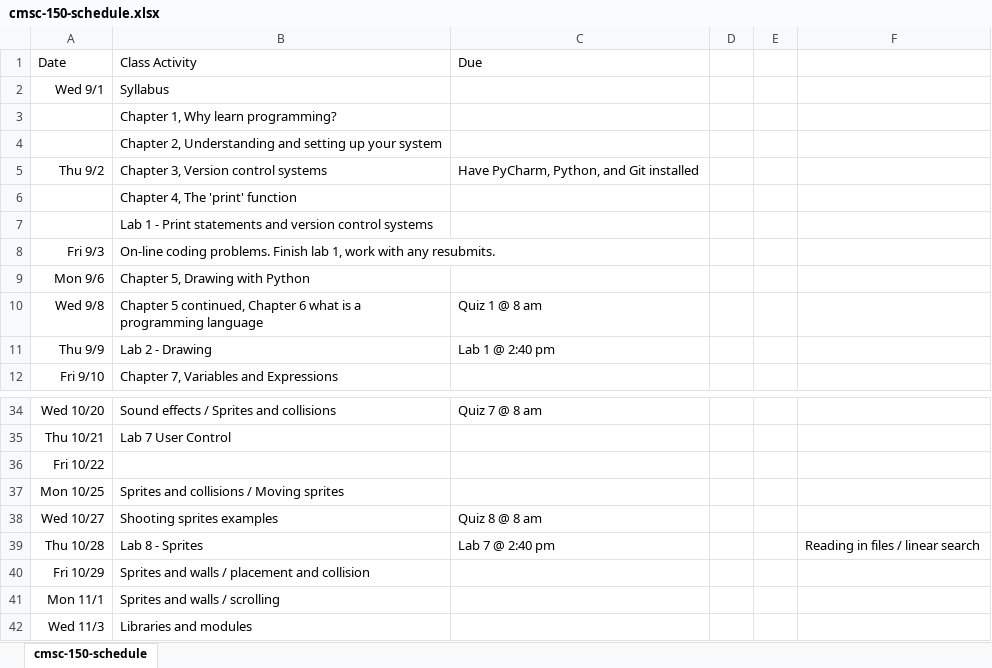
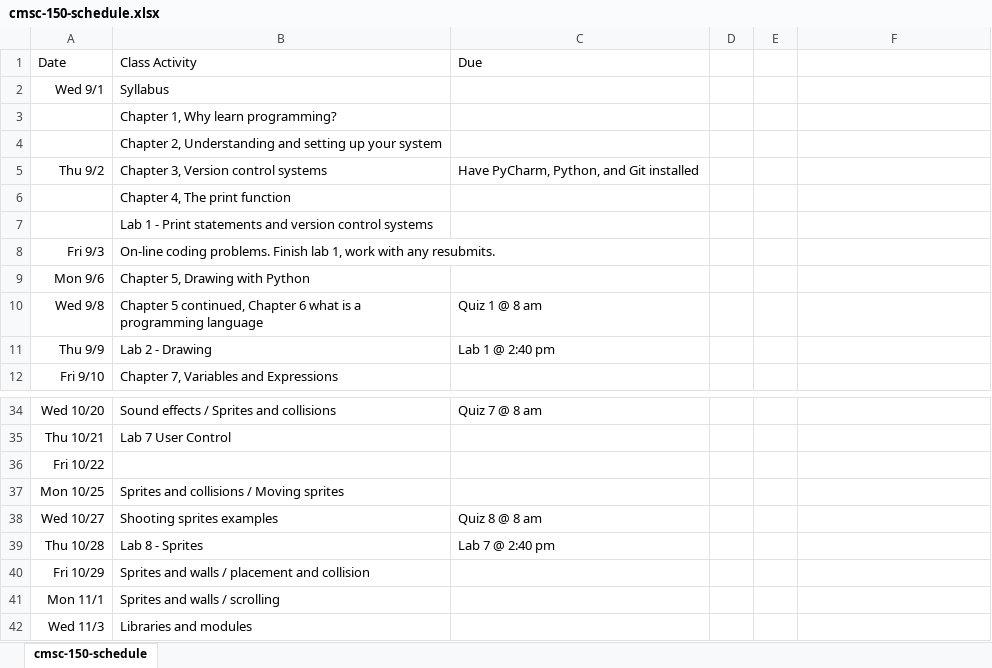
Before and after one commit to pvcraven/syllabi, an Excel workbook: source/cmsc-150-schedule.xlsx, sheet cmsc-150-schedule, drawn as a sheet; only a part is shown, gaps mark what is left out; values as stored, in another font and other column widths than the file's, no borders; the diff names each change by its address in the sheet, - before the commit and + after, or states it on an @@ line.

```diff
--- a/source/cmsc-150-schedule.xlsx (sheet cmsc-150-schedule)
+++ b/source/cmsc-150-schedule.xlsx (sheet cmsc-150-schedule)
-B6: Chapter 4, The 'print' function
+B6: Chapter 4, The print function
-F39: Reading in files / linear search
+F39: (empty)
```
Also changed, not shown: 2 other files.
